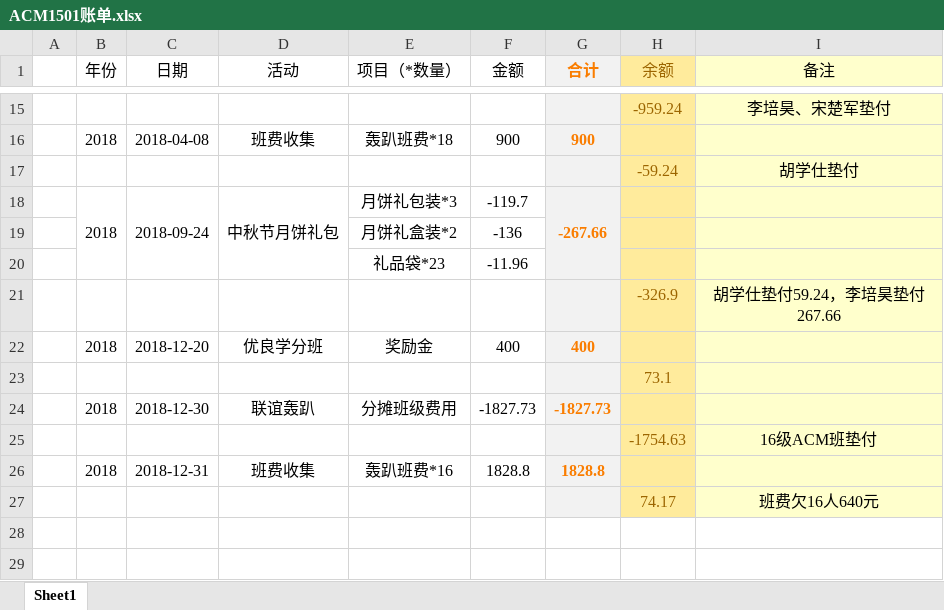
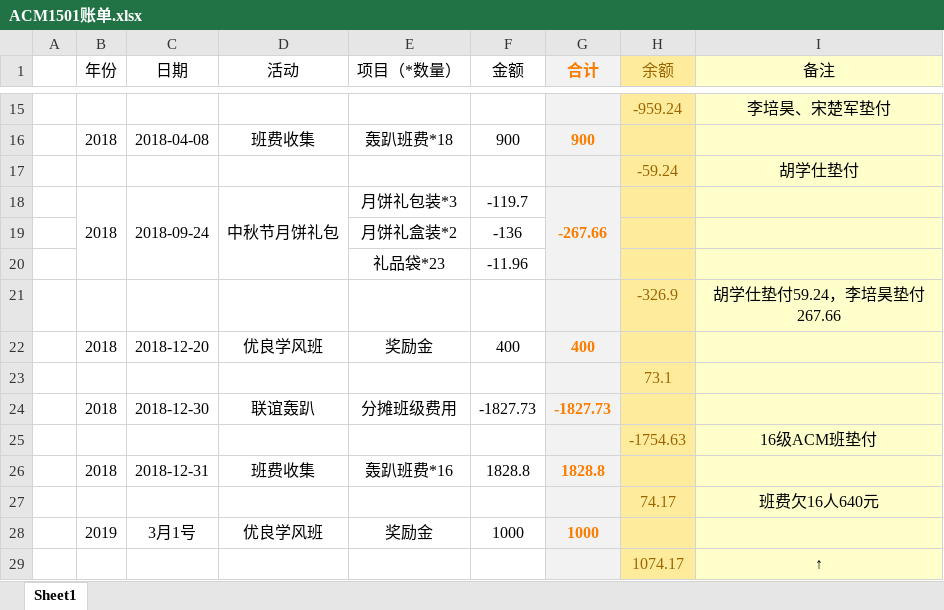
Before and after one commit to Martins3/money, an Excel workbook: ACM1501账单.xlsx, sheet Sheet1, drawn as a sheet; only a part is shown, gaps mark what is left out; values as stored, in another font and other column widths than the file's, no borders; the diff names each change by its address in the sheet, - before the commit and + after, or states it on an @@ line.

```diff
--- a/ACM1501账单.xlsx (sheet Sheet1)
+++ b/ACM1501账单.xlsx (sheet Sheet1)
-D22 (活动): 优良学分班
+D22 (活动): 优良学风班
+row 28:  | 2019 | 3月1号 | 优良学风班 | 奖励金 | 1000 | 1000
+row 29:  |  |  |  |  |  |  | 1074.17 | ↑
```
Also changed, not shown: 1 other file.
